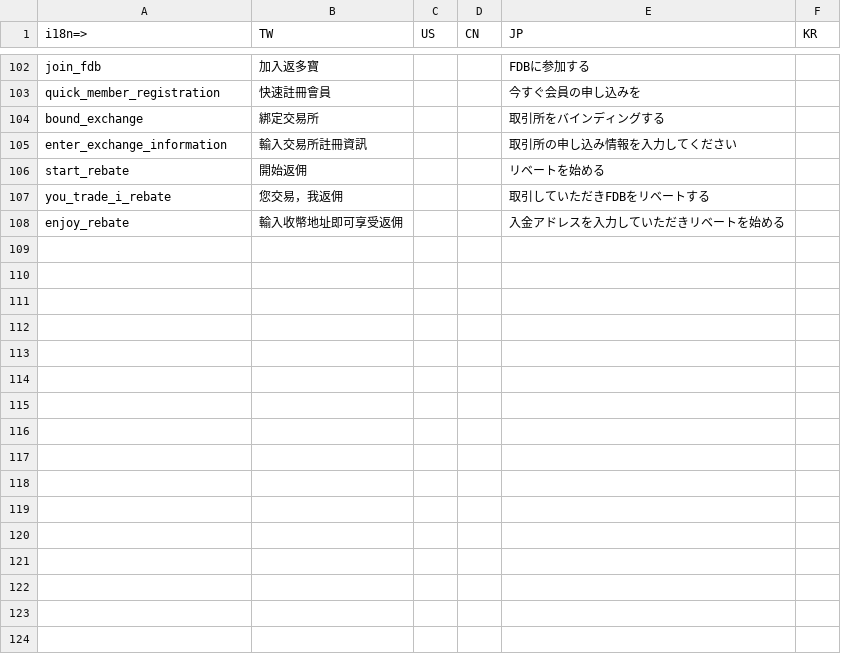
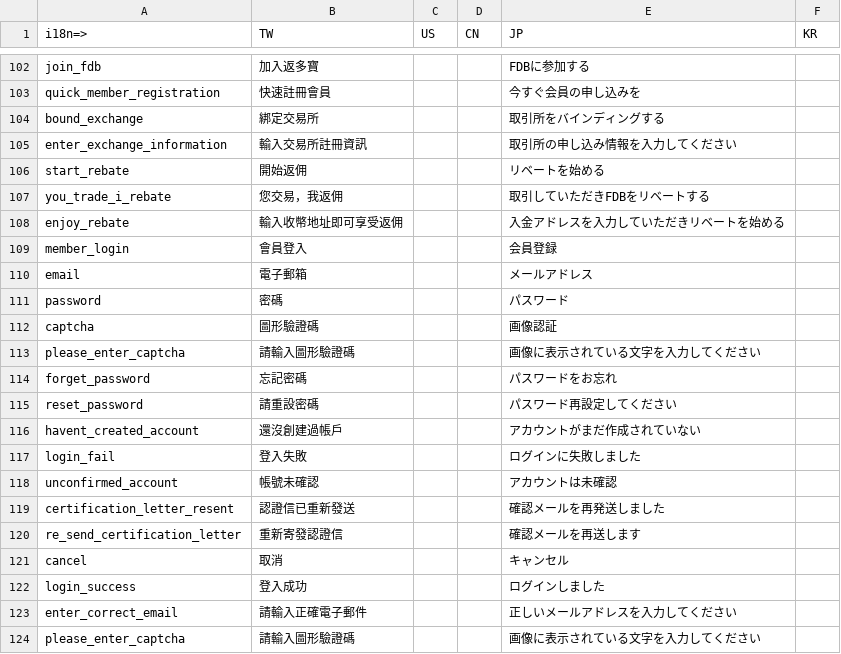
Before and after one commit to livepower0815/fdb-web, a CSV file: src/locales/fdb_web.csv, drawn as a sheet; only a part is shown, gaps mark what is left out; the diff names each change by its address in the sheet, - before the commit and + after, or states it on an @@ line.

```diff
--- a/src/locales/fdb_web.csv
+++ b/src/locales/fdb_web.csv
+row 109: member_login | 會員登入 |  |  | 会員登録
+row 110: email | 電子郵箱 |  |  | メールアドレス
+row 111: password | 密碼 |  |  | パスワード
+row 112: captcha | 圖形驗證碼 |  |  | 画像認証
+row 113: please_enter_captcha | 請輸入圖形驗證碼 |  |  | 画像に表示されている文字を入力してください
+row 114: forget_password | 忘記密碼 |  |  | パスワードをお忘れ
+row 115: reset_password | 請重設密碼 |  |  | パスワード再設定してください
+row 116: havent_created_account | 還沒創建過帳戶 |  |  | アカウントがまだ作成されていない
+row 117: login_fail | 登入失敗 |  |  | ログインに失敗しました
+row 118: unconfirmed_account | 帳號未確認 |  |  | アカウントは未確認
+row 119: certification_letter_resent | 認證信已重新發送 |  |  | 確認メールを再発送しました
+row 120: re_send_certification_letter | 重新寄發認證信 |  |  | 確認メールを再送します
+row 121: cancel | 取消 |  |  | キャンセル
+row 122: login_success | 登入成功 |  |  | ログインしました
+row 123: enter_correct_email | 請輸入正確電子郵件 |  |  | 正しいメールアドレスを入力してください
+row 124: please_enter_captcha | 請輸入圖形驗證碼 |  |  | 画像に表示されている文字を入力してください
```
Also changed, not shown: 23 other files.
